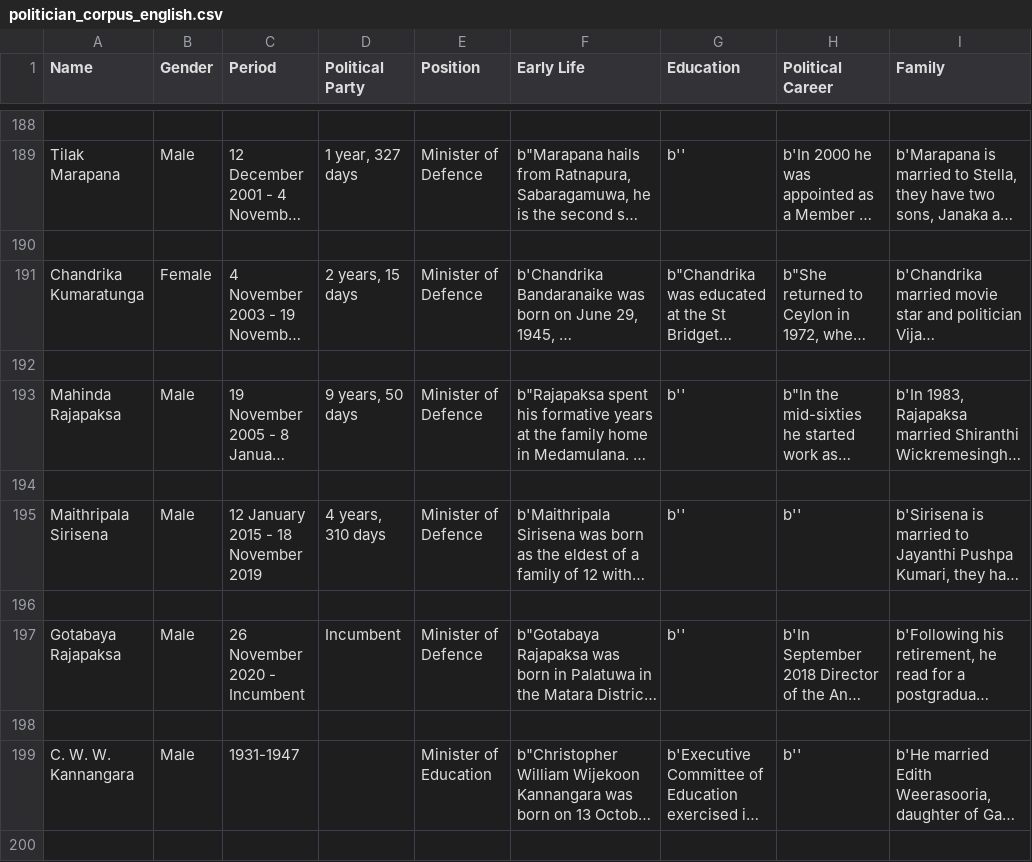
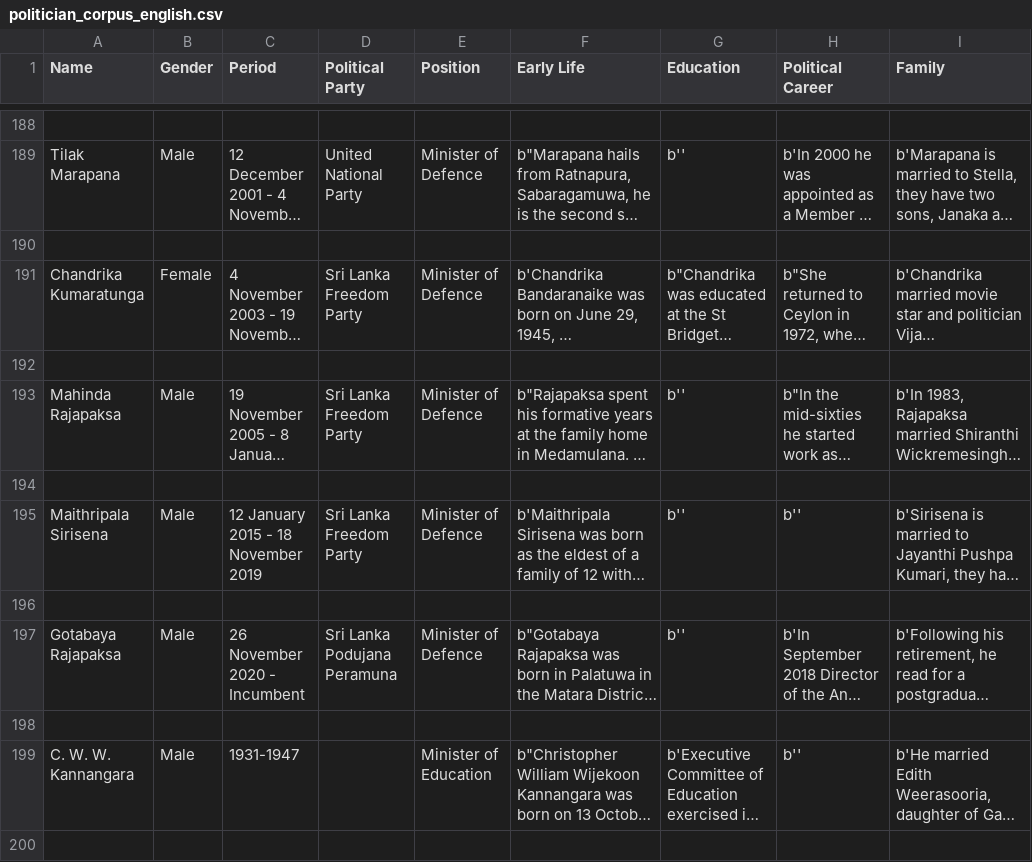
Before and after one commit to Sachini-Dissanayaka/Search-Engine-Politicians-Sinhala, a CSV file: Corpus/politician_corpus_english.csv, drawn as a sheet; only a part is shown, gaps mark what is left out; long unchanged cells end in …; the diff covers the shown part only; the diff names each change by its address in the sheet, - before the commit and + after, or states it on an @@ line.

```diff
--- a/Corpus/politician_corpus_english.csv
+++ b/Corpus/politician_corpus_english.csv
-D189 (Political Party): 1 year, 327 days
+D189 (Political Party): United National Party
-D191 (Political Party): 2 years, 15 days
+D191 (Political Party): Sri Lanka Freedom Party
-D193 (Political Party): 9 years, 50 days
+D193 (Political Party): Sri Lanka Freedom Party
-D195 (Political Party): 4 years, 310 days
+D195 (Political Party): Sri Lanka Freedom Party
-D197 (Political Party): Incumbent
+D197 (Political Party): Sri Lanka Podujana Peramuna
```
Also changed, not shown: 14 edited cells elsewhere in this file, Corpus/politician_corpus_sinhala.csv, 11 other files.
